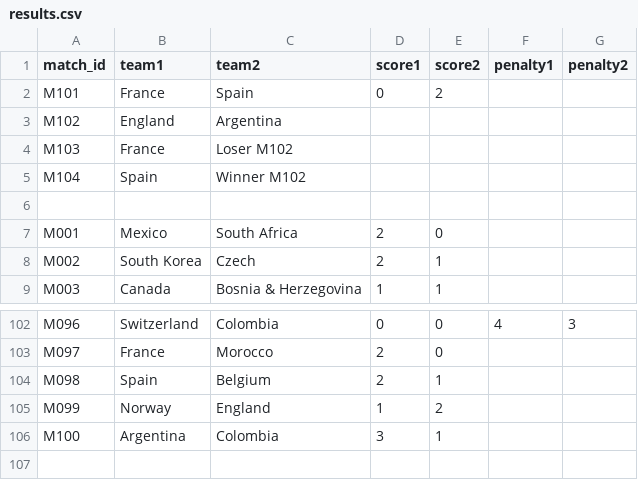
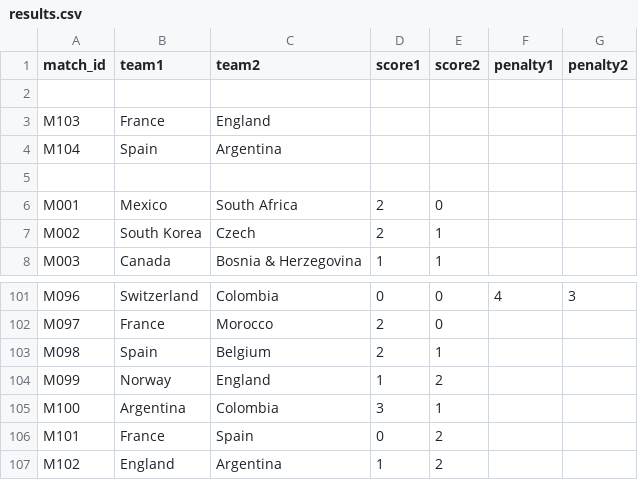
Before and after one commit to cantonadong/FIFA-World-Cup-2026-Server, a CSV file: public/data/results.csv, drawn as a sheet; only a part is shown, gaps mark what is left out.

Commit message:
Update results.csv

```diff
--- a/public/data/results.csv
+++ b/public/data/results.csv
@@ -1,6 +1,5 @@
 "match_id","team1","team2","score1","score2","penalty1","penalty2"
-"M101","France","Spain","0","2","",""
-"M102","England","Argentina","","","",""
-"M103","France","Loser M102","","","",""
-"M104","Spain","Winner M102","","","",""
+
+"M103","France","England","","","",""
+"M104","Spain","Argentina","","","",""
 
@@ -106 +105,3 @@
 "M100","Argentina","Colombia","3","1","",""
+"M101","France","Spain","0","2","",""
+"M102","England","Argentina","1","2","",""
```
